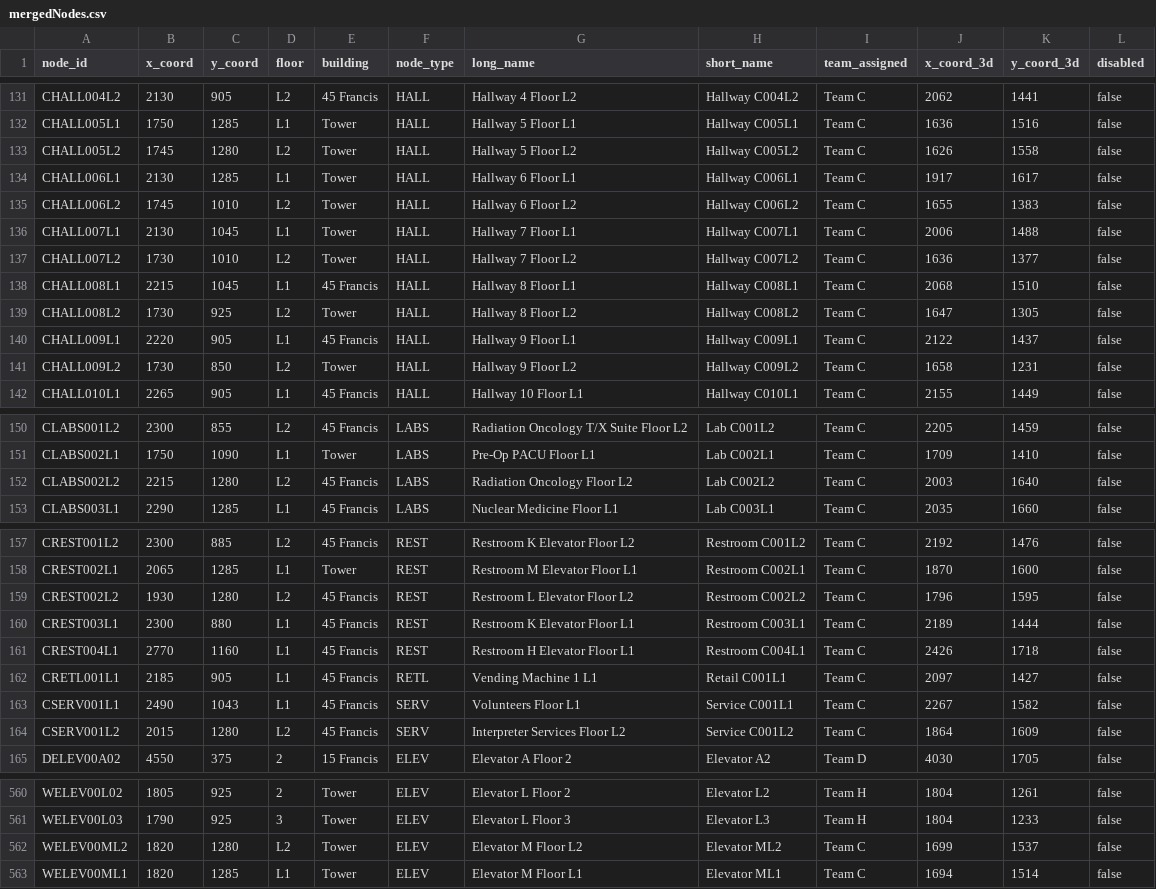
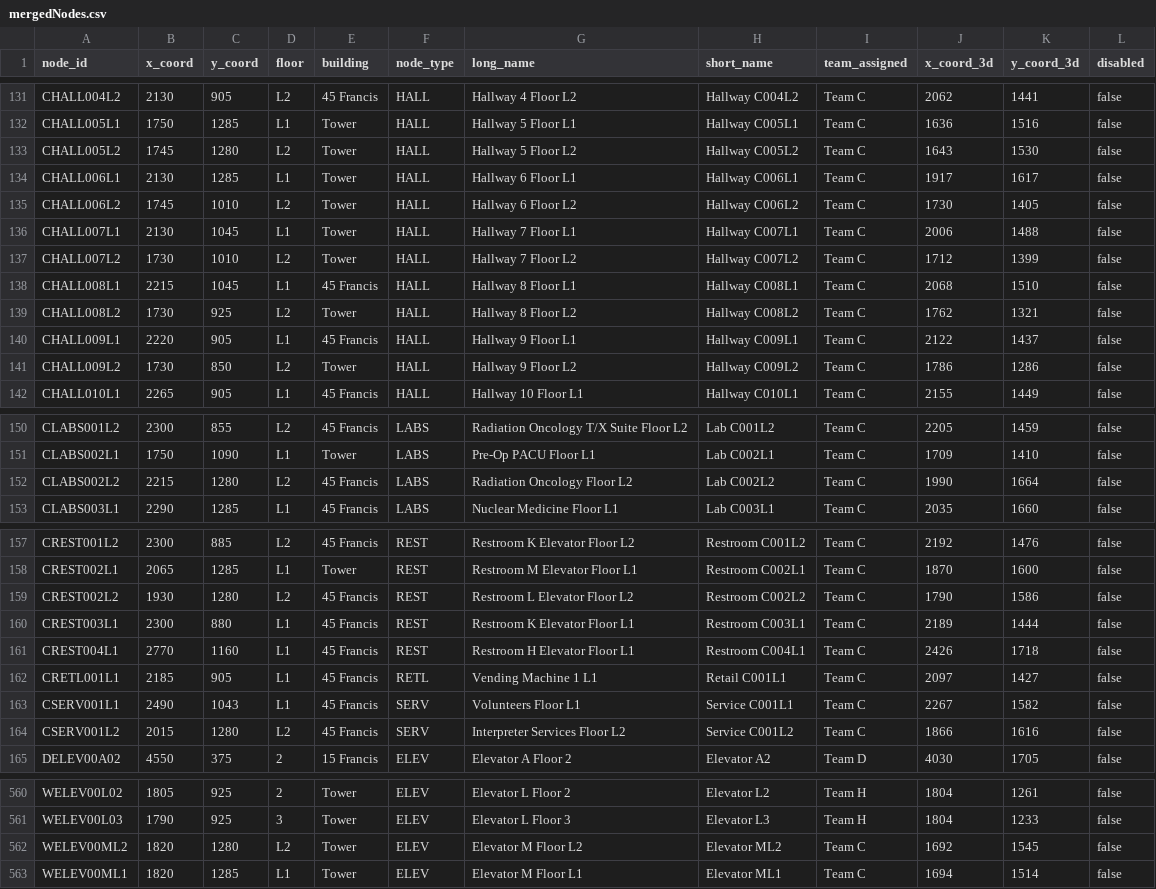
Before and after one commit to MitchGaines/CS3733D18_SarcasticSquonks, a CSV file: csv/mergedNodes.csv, drawn as a sheet; only a part is shown, gaps mark what is left out.

Commit message:
fixed nodes on L2, edges were fine

```diff
--- a/csv/mergedNodes.csv
+++ b/csv/mergedNodes.csv
@@ -132,11 +132,11 @@ CHALL004L2,2130,905,L2,45 Francis,HALL,Hallway 4 Floor L2,Hallway C004L2,Team C,
 CHALL005L1,1750,1285,L1,Tower,HALL,Hallway 5 Floor L1,Hallway C005L1,Team C,1636,1516,false
-CHALL005L2,1745,1280,L2,Tower,HALL,Hallway 5 Floor L2,Hallway C005L2,Team C,1626,1558,false
+CHALL005L2,1745,1280,L2,Tower,HALL,Hallway 5 Floor L2,Hallway C005L2,Team C,1643,1530,false
 CHALL006L1,2130,1285,L1,Tower,HALL,Hallway 6 Floor L1,Hallway C006L1,Team C,1917,1617,false
-CHALL006L2,1745,1010,L2,Tower,HALL,Hallway 6 Floor L2,Hallway C006L2,Team C,1655,1383,false
+CHALL006L2,1745,1010,L2,Tower,HALL,Hallway 6 Floor L2,Hallway C006L2,Team C,1730,1405,false
 CHALL007L1,2130,1045,L1,Tower,HALL,Hallway 7 Floor L1,Hallway C007L1,Team C,2006,1488,false
-CHALL007L2,1730,1010,L2,Tower,HALL,Hallway 7 Floor L2,Hallway C007L2,Team C,1636,1377,false
+CHALL007L2,1730,1010,L2,Tower,HALL,Hallway 7 Floor L2,Hallway C007L2,Team C,1712,1399,false
 CHALL008L1,2215,1045,L1,45 Francis,HALL,Hallway 8 Floor L1,Hallway C008L1,Team C,2068,1510,false
-CHALL008L2,1730,925,L2,Tower,HALL,Hallway 8 Floor L2,Hallway C008L2,Team C,1647,1305,false
+CHALL008L2,1730,925,L2,Tower,HALL,Hallway 8 Floor L2,Hallway C008L2,Team C,1762,1321,false
 CHALL009L1,2220,905,L1,45 Francis,HALL,Hallway 9 Floor L1,Hallway C009L1,Team C,2122,1437,false
-CHALL009L2,1730,850,L2,Tower,HALL,Hallway 9 Floor L2,Hallway C009L2,Team C,1658,1231,false
+CHALL009L2,1730,850,L2,Tower,HALL,Hallway 9 Floor L2,Hallway C009L2,Team C,1786,1286,false
 CHALL010L1,2265,905,L1,45 Francis,HALL,Hallway 10 Floor L1,Hallway C010L1,Team C,2155,1449,false
@@ -151,3 +151,3 @@ CLABS001L2,2300,855,L2,45 Francis,LABS,Radiation Oncology T/X Suite Floor L2,Lab
 CLABS002L1,1750,1090,L1,Tower,LABS,Pre-Op PACU Floor L1,Lab C002L1,Team C,1709,1410,false
-CLABS002L2,2215,1280,L2,45 Francis,LABS,Radiation Oncology Floor L2,Lab C002L2,Team C,2003,1640,false
+CLABS002L2,2215,1280,L2,45 Francis,LABS,Radiation Oncology Floor L2,Lab C002L2,Team C,1990,1664,false
 CLABS003L1,2290,1285,L1,45 Francis,LABS,Nuclear Medicine Floor L1,Lab C003L1,Team C,2035,1660,false
@@ -158,3 +158,3 @@ CREST001L2,2300,885,L2,45 Francis,REST,Restroom K Elevator Floor L2,Restroom C00
 CREST002L1,2065,1285,L1,Tower,REST,Restroom M Elevator Floor L1,Restroom C002L1,Team C,1870,1600,false
-CREST002L2,1930,1280,L2,45 Francis,REST,Restroom L Elevator Floor L2,Restroom C002L2,Team C,1796,1595,false
+CREST002L2,1930,1280,L2,45 Francis,REST,Restroom L Elevator Floor L2,Restroom C002L2,Team C,1790,1586,false
 CREST003L1,2300,880,L1,45 Francis,REST,Restroom K Elevator Floor L1,Restroom C003L1,Team C,2189,1444,false
@@ -163,3 +163,3 @@ CRETL001L1,2185,905,L1,45 Francis,RETL,Vending Machine 1 L1,Retail C001L1,Team C
 CSERV001L1,2490,1043,L1,45 Francis,SERV,Volunteers Floor L1,Service C001L1,Team C,2267,1582,false
-CSERV001L2,2015,1280,L2,45 Francis,SERV,Interpreter Services Floor L2,Service C001L2,Team C,1864,1609,false
+CSERV001L2,2015,1280,L2,45 Francis,SERV,Interpreter Services Floor L2,Service C001L2,Team C,1866,1616,false
 DELEV00A02,4550,375,2,15 Francis,ELEV,Elevator A Floor 2,Elevator A2,Team D,4030,1705,false
@@ -561,3 +561,3 @@ WELEV00L02,1805,925,2,Tower,ELEV,Elevator L Floor 2,Elevator L2,Team H,1804,1261
 WELEV00L03,1790,925,3,Tower,ELEV,Elevator L Floor 3,Elevator L3,Team H,1804,1233,false
-WELEV00ML2,1820,1280,L2,Tower,ELEV,Elevator M Floor L2,Elevator ML2,Team C,1699,1537,false
+WELEV00ML2,1820,1280,L2,Tower,ELEV,Elevator M Floor L2,Elevator ML2,Team C,1692,1545,false
 WELEV00ML1,1820,1285,L1,Tower,ELEV,Elevator M Floor L1,Elevator ML1,Team C,1694,1514,false
```
